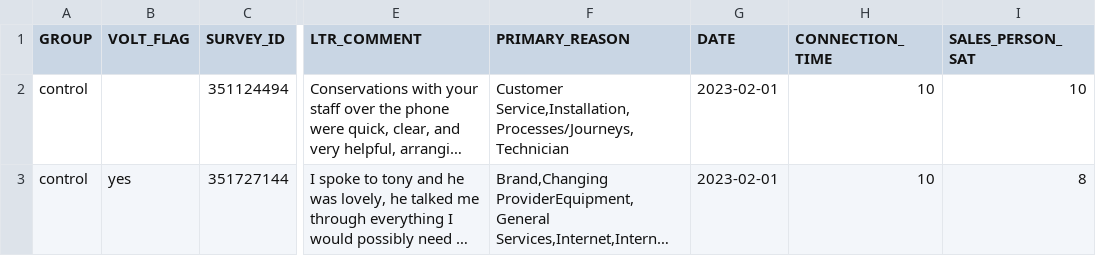
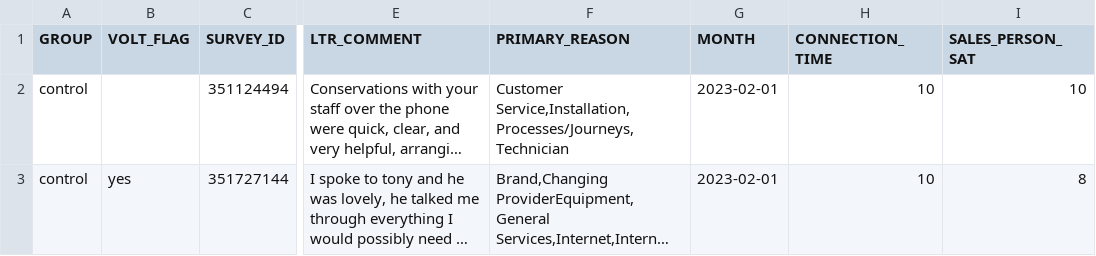
Before and after one commit to Ry-Rousseau/NLP_Call_Script_Analysis, a CSV file: data/cleaned_call_script_data.csv, drawn as a sheet; only a part is shown, gaps mark what is left out; long unchanged cells end in …; the diff names each change by its address in the sheet, - before the commit and + after, or states it on an @@ line.

Commit message:
cleaned column names

```diff
--- a/data/cleaned_call_script_data.csv
+++ b/data/cleaned_call_script_data.csv
-G1: DATE
+G1: MONTH
```
Also changed, not shown: 2 other files.
